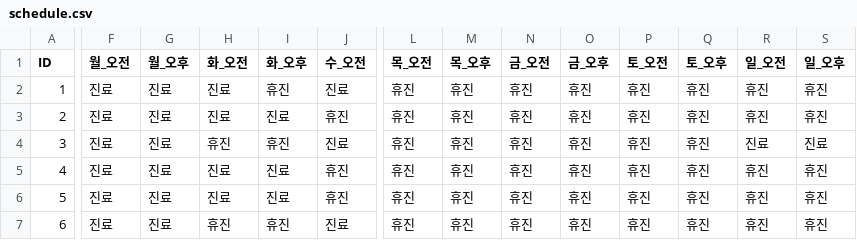
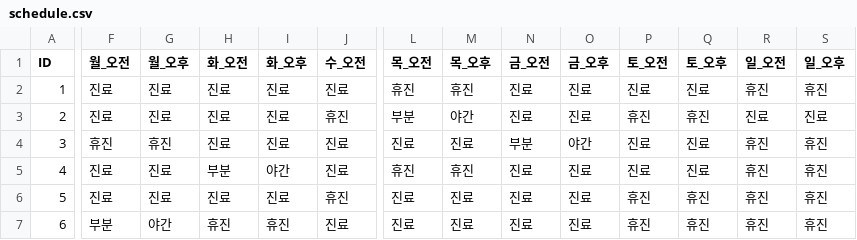
Before and after one commit to jasenggj/jaseng-schedule, a CSV file: schedule.csv, drawn as a sheet; only a part is shown, gaps mark what is left out; the diff covers the shown part only; the diff names each change by its address in the sheet, - before the commit and + after, or states it on an @@ line.

Commit message:
Add files via upload

```diff
--- a/schedule.csv
+++ b/schedule.csv
-I2 (화_오후): 휴진
+I2 (화_오후): 진료
-N2:N3 (금_오전): 휴진
+N2:N3 (금_오전): 진료
-O2:O3 (금_오후): 휴진
+O2:O3 (금_오후): 진료
-P2 (토_오전): 휴진
+P2 (토_오전): 진료
-Q2 (토_오후): 휴진
+Q2 (토_오후): 진료
-L3 (목_오전): 휴진
+L3 (목_오전): 부분
-M3 (목_오후): 휴진
+M3 (목_오후): 야간
-R3 (일_오전): 휴진
+R3 (일_오전): 진료
-S3 (일_오후): 휴진
+S3 (일_오후): 진료
-F4 (월_오전): 진료
+F4 (월_오전): 휴진
-G4 (월_오후): 진료
+G4 (월_오후): 휴진
-H4 (화_오전): 휴진
+H4 (화_오전): 진료
-I4 (화_오후): 휴진
+I4 (화_오후): 진료
-L4 (목_오전): 휴진
+L4 (목_오전): 진료
-M4 (목_오후): 휴진
+M4 (목_오후): 진료
-N4 (금_오전): 휴진
+N4 (금_오전): 부분
-O4 (금_오후): 휴진
+O4 (금_오후): 야간
-P4:P5 (토_오전): 휴진
+P4:P5 (토_오전): 진료
-Q4:Q5 (토_오후): 휴진
+Q4:Q5 (토_오후): 진료
-R4 (일_오전): 진료
+R4 (일_오전): 휴진
-S4 (일_오후): 진료
+S4 (일_오후): 휴진
-H5 (화_오전): 진료
+H5 (화_오전): 부분
-I5 (화_오후): 진료
+I5 (화_오후): 야간
-J5 (수_오전): 휴진
+J5 (수_오전): 진료
-N5:N7 (금_오전): 휴진
+N5:N7 (금_오전): 진료
-O5:O7 (금_오후): 휴진
+O5:O7 (금_오후): 진료
-L6:L7 (목_오전): 휴진
+L6:L7 (목_오전): 진료
-M6:M7 (목_오후): 휴진
+M6:M7 (목_오후): 진료
-F7 (월_오전): 진료
+F7 (월_오전): 부분
-G7 (월_오후): 진료
+G7 (월_오후): 야간
```
Also changed, not shown: 27 edited cells elsewhere in this file.
